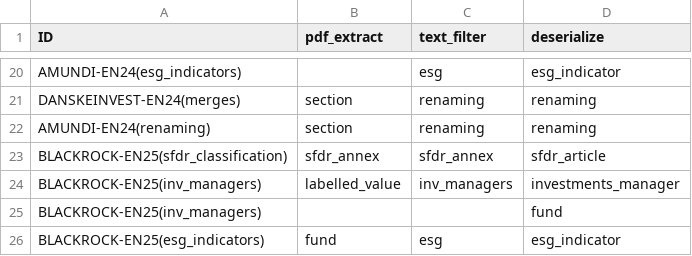
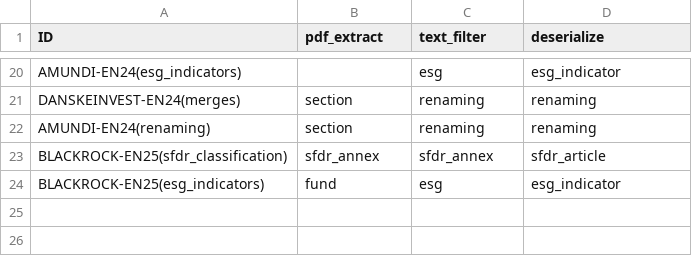
Before and after one commit to tvp-freeports/freeports-formats-demo, a CSV file: content/algorithms/semistructured/formats_mapping.csv, drawn as a sheet; only a part is shown, gaps mark what is left out; the diff names each change by its address in the sheet, - before the commit and + after, or states it on an @@ line.

```diff
--- a/content/algorithms/semistructured/formats_mapping.csv
+++ b/content/algorithms/semistructured/formats_mapping.csv
-row 24: BLACKROCK-EN25(inv_managers) | labelled_value | inv_managers | investments_manager
-row 25: BLACKROCK-EN25(inv_managers) |  |  | fund
```
Also changed, not shown: content/algorithms/structured/page_classify/args.csv, content/orchestration/algorithms_schedule.csv, 10 other files.
